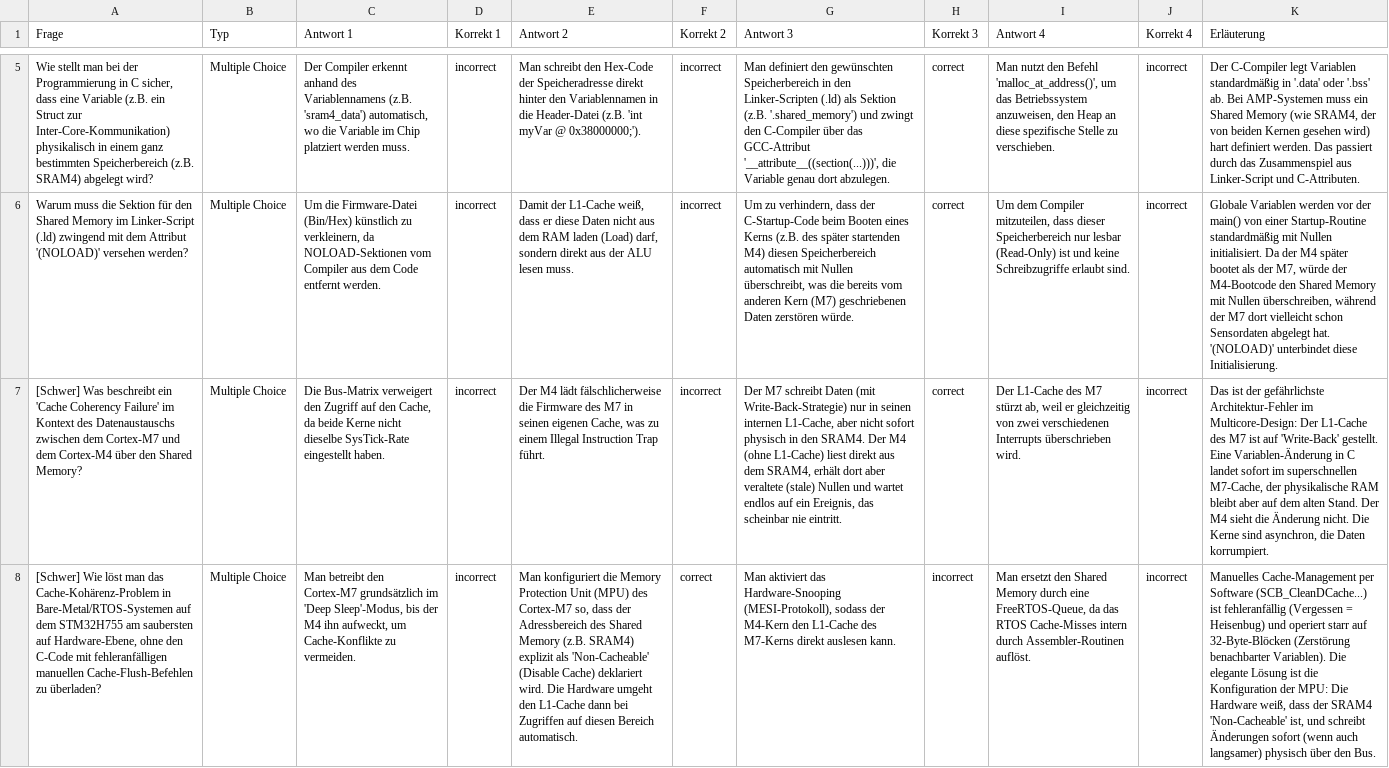
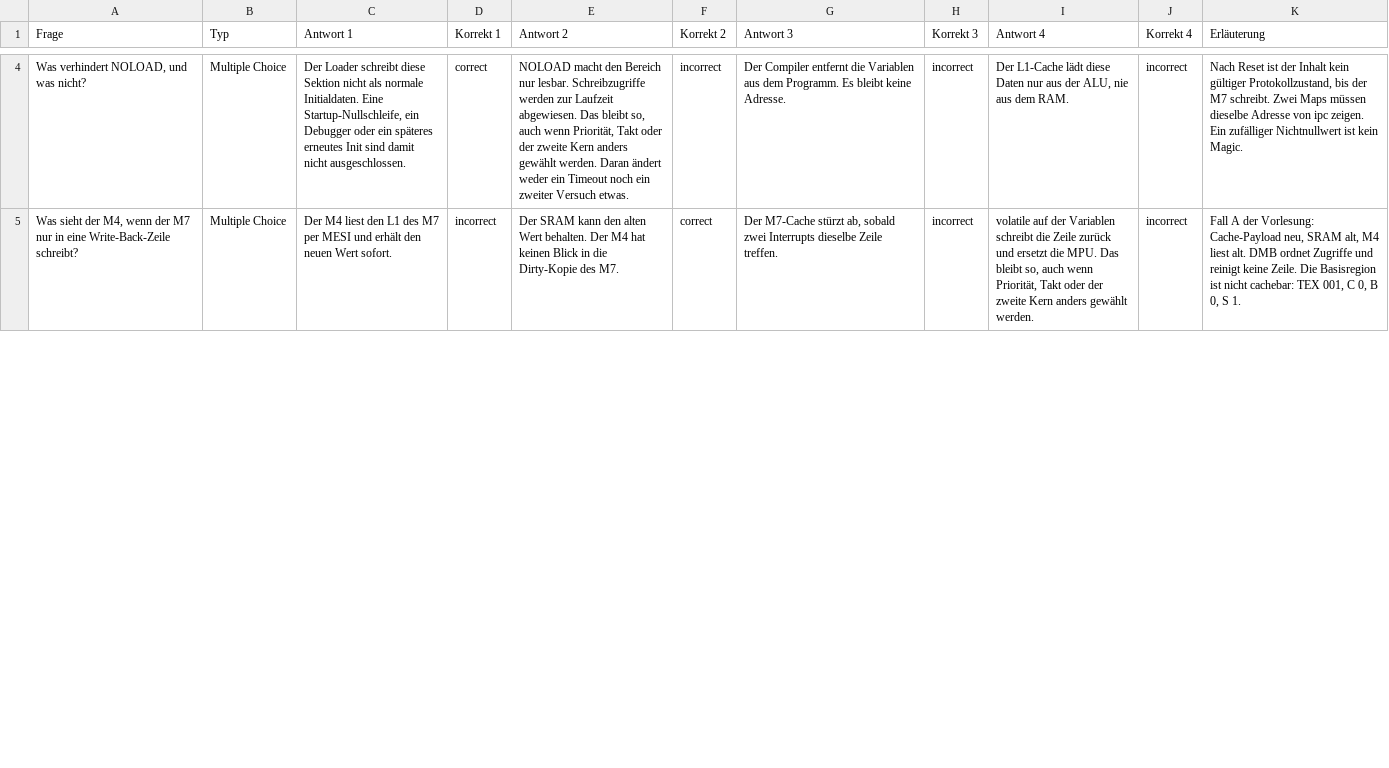
Before and after one commit to dantschi/echtzeitsysteme, a CSV file: quizacademy/quiz_06_multicore-echtzeit.csv, drawn as a sheet; only a part is shown, gaps mark what is left out; removed rows and columns are numbered as before the commit, all else as after; the diff covers the shown part only; the diff names each change by its address in the sheet, - before the commit and + after, or states it on an @@ line.

```diff
--- a/quizacademy/quiz_06_multicore-echtzeit.csv
+++ b/quizacademy/quiz_06_multicore-echtzeit.csv
-A4 (Frage): Wie stellt man bei der Programmierung in C sicher, dass eine Variable (z.B. ein Struct zur Inter-Core-Kommunikation) physikalisch in einem ganz bestimmten Speicherbereich (z.B. SRAM4) abgelegt wird?
+A4 (Frage): Was verhindert NOLOAD, und was nicht?
-C4 (Antwort 1): Der Compiler erkennt anhand des Variablennamens (z.B. 'sram4_data') automatisch, wo die Variable im Chip platziert werden muss.
+C4 (Antwort 1): Der Loader schreibt diese Sektion nicht als normale Initialdaten. Eine Startup-Nullschleife, ein Debugger oder ein späteres erneutes Init sind damit nicht ausgeschlossen.
-D4 (Korrekt 1): incorrect
+D4 (Korrekt 1): correct
-E4 (Antwort 2): Man schreibt den Hex-Code der Speicheradresse direkt hinter den Variablennamen in die Header-Datei (z.B. 'int myVar @ 0x38000000;').
+E4 (Antwort 2): NOLOAD macht den Bereich nur lesbar. Schreibzugriffe werden zur Laufzeit abgewiesen. Das bleibt so, auch wenn Priorität, Takt oder der zweite Kern anders gewählt werden. Daran ändert weder ein Timeout noch ein zweiter Versuch etwas.
-G4 (Antwort 3): Man definiert den gewünschten Speicherbereich in den Linker-Scripten (.ld) als Sektion (z.B. '.shared_memory') und zwingt den C-Compiler über das GCC-Attribut '__attribute__((section(...)))', die Variable genau dort abzulegen.
+G4 (Antwort 3): Der Compiler entfernt die Variablen aus dem Programm. Es bleibt keine Adresse.
-H4 (Korrekt 3): correct
+H4 (Korrekt 3): incorrect
-I4 (Antwort 4): Man nutzt den Befehl 'malloc_at_address()', um das Betriebssystem anzuweisen, den Heap an diese spezifische Stelle zu verschieben.
+I4 (Antwort 4): Der L1-Cache lädt diese Daten nur aus der ALU, nie aus dem RAM.
-K4 (Erläuterung): Der C-Compiler legt Variablen standardmäßig in '.data' oder '.bss' ab. Bei AMP-Systemen muss ein Shared Memory (wie SRAM4, der von beiden Kernen gesehen wird) hart definiert werden. Das passiert durch das Zusammenspiel aus Linker-Script und C-Attributen.
+K4 (Erläuterung): Nach Reset ist der Inhalt kein gültiger Protokollzustand, bis der M7 schreibt. Zwei Maps müssen dieselbe Adresse von ipc zeigen. Ein zufälliger Nichtnullwert ist kein Magic.
-row 6: Warum muss die Sektion für den Shared Memory im Linker-Script (.ld) zwingend mit dem Attribut '(NOLOAD)' versehen werden? | Multiple Choice | Um die Firmware-Datei (Bin/Hex) künstlich zu verkleinern, da NOLOAD-Sektionen vom Compiler aus dem Code entfernt werden. | incorrect | Damit der L1-Cache weiß, dass er diese Daten nicht aus dem RAM laden (Load) darf, sondern direkt aus der ALU lesen muss. | incorrect | Um zu verhindern, dass der C-Startup-Code beim Booten eines Kerns (z.B. des später startenden M4) diesen Speicherbereich automatisch mit Nullen überschreibt, was die bereits vom anderen Kern (M7) geschriebenen Daten zerstören würde. | correct | Um dem Compiler mitzuteilen, dass dieser Speicherbereich nur lesbar (Read-Only) ist und keine Schreibzugriffe erlaubt sind. | incorrect | Globale Variablen werden vor der main() von einer Startup-Routine standardmäßig mit Nullen initialisiert. Da der M4 später bootet als der M7, würde der M4-Bootcode den Shared Memory mit Nullen überschreiben, während der M7 dort vielleicht schon Sensordaten abgelegt hat. '(NOLOAD)' unterbindet diese Initialisierung.
-row 7: [Schwer] Was beschreibt ein 'Cache Coherency Failure' im Kontext des Datenaustauschs zwischen dem Cortex-M7 und dem Cortex-M4 über den Shared Memory? | Multiple Choice | Die Bus-Matrix verweigert den Zugriff auf den Cache, da beide Kerne nicht dieselbe SysTick-Rate eingestellt haben. | incorrect | Der M4 lädt fälschlicherweise die Firmware des M7 in seinen eigenen Cache, was zu einem Illegal Instruction Trap führt. | incorrect | Der M7 schreibt Daten (mit Write-Back-Strategie) nur in seinen internen L1-Cache, aber nicht sofort physisch in den SRAM4. Der M4 (ohne L1-Cache) liest direkt aus dem SRAM4, erhält dort aber veraltete (stale) Nullen und wartet endlos auf ein Ereignis, das scheinbar nie eintritt. | correct | Der L1-Cache des M7 stürzt ab, weil er gleichzeitig von zwei verschiedenen Interrupts überschrieben wird. | incorrect | Das ist der gefährlichste Architektur-Fehler im Multicore-Design: Der L1-Cache des M7 ist auf 'Write-Back' gestellt. Eine Variablen-Änderung in C landet sofort im superschnellen M7-Cache, der physikalische RAM bleibt aber auf dem alten Stand. Der M4 sieht die Änderung nicht. Die Kerne sind asynchron, die Daten korrumpiert.
-A5 (Frage): [Schwer] Wie löst man das Cache-Kohärenz-Problem in Bare-Metal/RTOS-Systemen auf dem STM32H755 am saubersten auf Hardware-Ebene, ohne den C-Code mit fehleranfälligen manuellen Cache-Flush-Befehlen zu überladen?
+A5 (Frage): Was sieht der M4, wenn der M7 nur in eine Write-Back-Zeile schreibt?
-C5 (Antwort 1): Man betreibt den Cortex-M7 grundsätzlich im 'Deep Sleep'-Modus, bis der M4 ihn aufweckt, um Cache-Konflikte zu vermeiden.
+C5 (Antwort 1): Der M4 liest den L1 des M7 per MESI und erhält den neuen Wert sofort.
-E5 (Antwort 2): Man konfiguriert die Memory Protection Unit (MPU) des Cortex-M7 so, dass der Adressbereich des Shared Memory (z.B. SRAM4) explizit als 'Non-Cacheable' (Disable Cache) deklariert wird. Die Hardware umgeht den L1-Cache dann bei Zugriffen auf diesen Bereich automatisch.
+E5 (Antwort 2): Der SRAM kann den alten Wert behalten. Der M4 hat keinen Blick in die Dirty-Kopie des M7.
-G5 (Antwort 3): Man aktiviert das Hardware-Snooping (MESI-Protokoll), sodass der M4-Kern den L1-Cache des M7-Kerns direkt auslesen kann.
+G5 (Antwort 3): Der M7-Cache stürzt ab, sobald zwei Interrupts dieselbe Zeile treffen.
-I5 (Antwort 4): Man ersetzt den Shared Memory durch eine FreeRTOS-Queue, da das RTOS Cache-Misses intern durch Assembler-Routinen auflöst.
+I5 (Antwort 4): volatile auf der Variablen schreibt die Zeile zurück und ersetzt die MPU. Das bleibt so, auch wenn Priorität, Takt oder der zweite Kern anders gewählt werden.
-K5 (Erläuterung): Manuelles Cache-Management per Software (SCB_CleanDCache...) ist fehleranfällig (Vergessen = Heisenbug) und operiert starr auf 32-Byte-Blöcken (Zerstörung benachbarter Variablen). Die elegante Lösung ist die Konfiguration der MPU: Die Hardware weiß, dass der SRAM4 'Non-Cacheable' ist, und schreibt Änderungen sofort (wenn auch langsamer) physisch über den Bus.
+K5 (Erläuterung): Fall A der Vorlesung: Cache-Payload neu, SRAM alt, M4 liest alt. DMB ordnet Zugriffe und reinigt keine Zeile. Die Basisregion ist nicht cachebar: TEX 001, C 0, B 0, S 1.
```
Also changed, not shown: 3 added rows, 1 removed row and 30 edited cells elsewhere in this file, quizacademy/quiz_03_einfuehrung-rtos.csv, quizacademy/quiz_04_synchronisation-ressourcen.csv, 6 other files.
